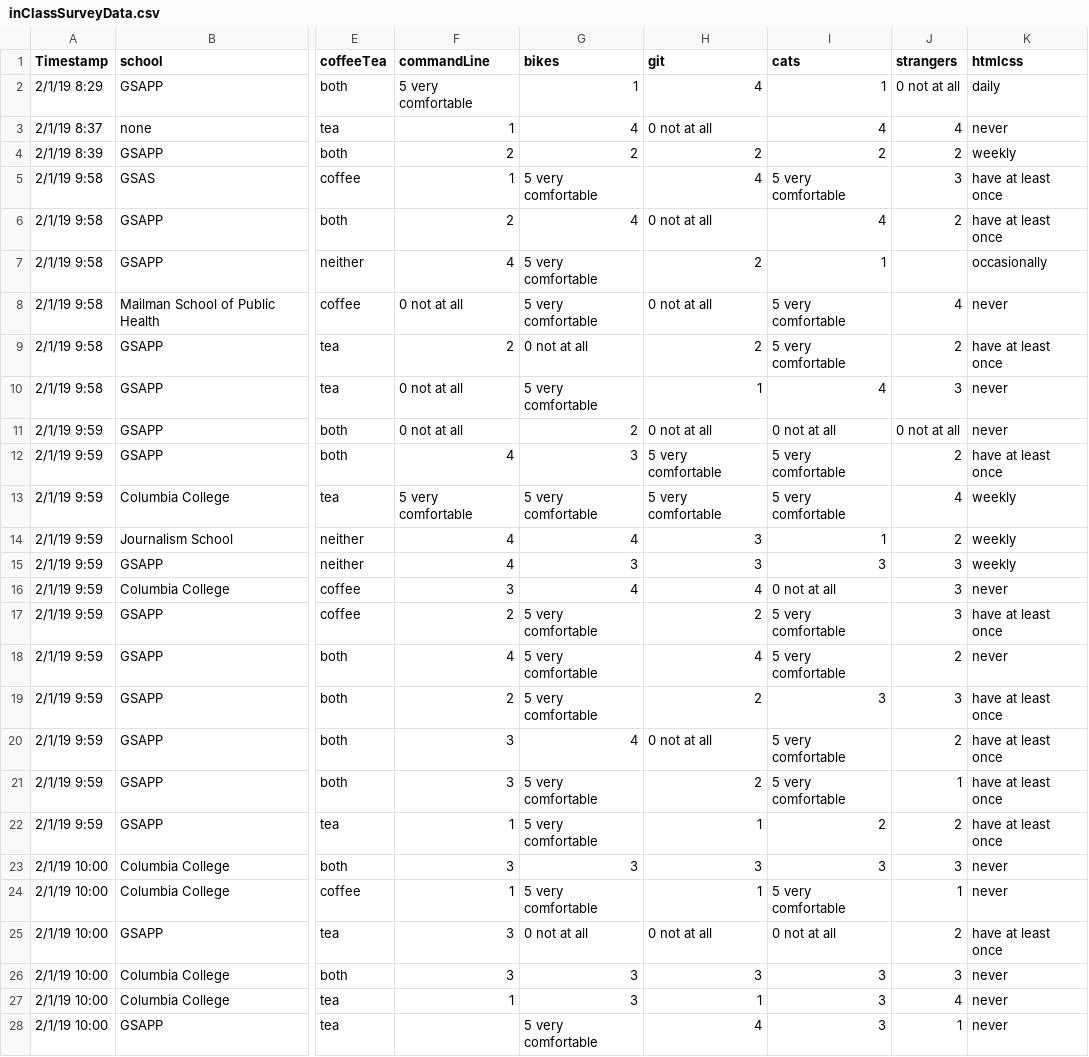
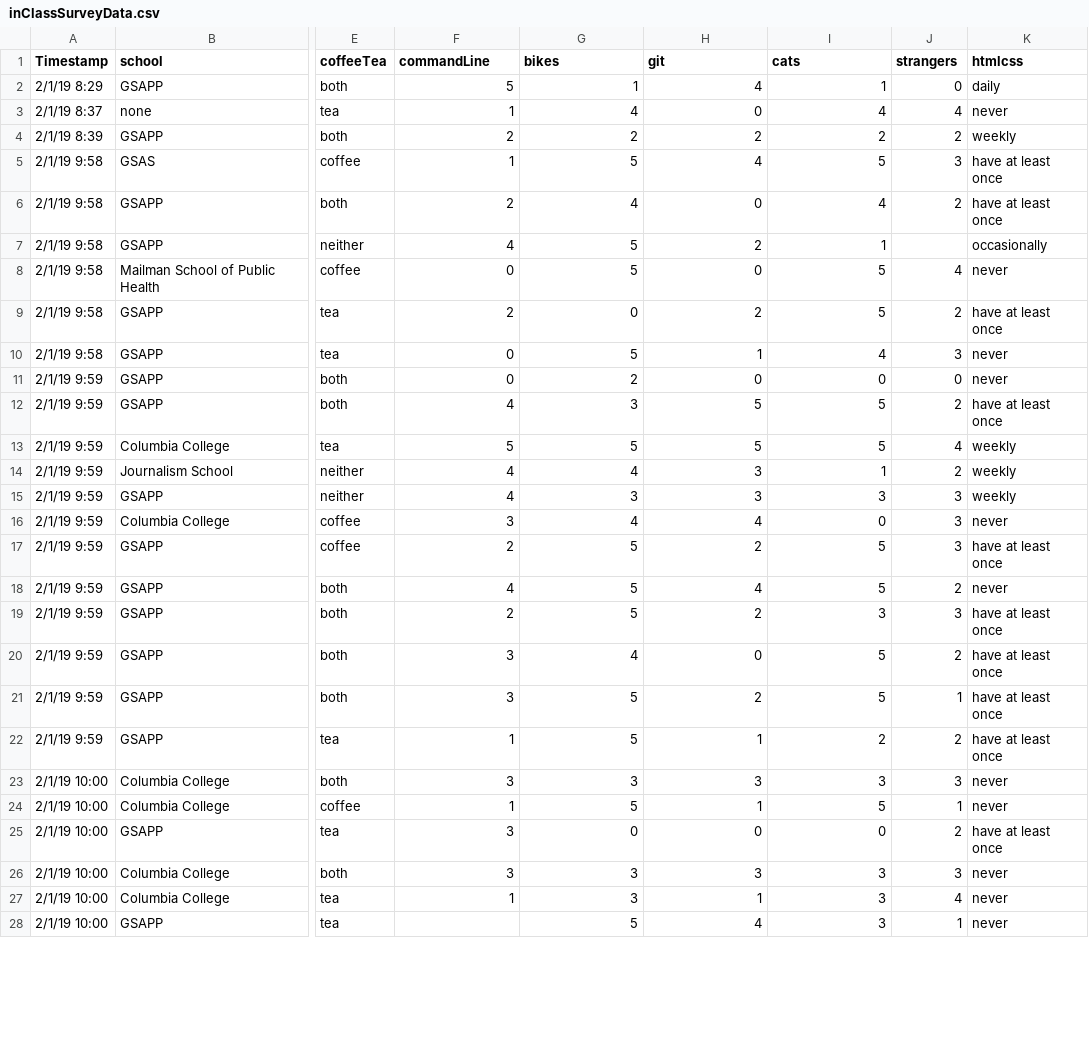
Before and after one commit to jl5212/jl5212.github.io, a CSV file: inClassSurveyData.csv, drawn as a sheet; only a part is shown, gaps mark what is left out; the diff covers the shown part only; the diff names each change by its address in the sheet, - before the commit and + after, or states it on an @@ line.

```diff
--- a/inClassSurveyData.csv
+++ b/inClassSurveyData.csv
-F2 (commandLine): 5 very comfortable
+F2 (commandLine): 5
-J2 (strangers): 0 not at all
+J2 (strangers): 0
-H3 (git): 0 not at all
+H3 (git): 0
-G5 (bikes): 5 very comfortable
+G5 (bikes): 5
-I5 (cats): 5 very comfortable
+I5 (cats): 5
-H6 (git): 0 not at all
+H6 (git): 0
-G7:G8 (bikes): 5 very comfortable
+G7:G8 (bikes): 5
-F8 (commandLine): 0 not at all
+F8 (commandLine): 0
-H8 (git): 0 not at all
+H8 (git): 0
-I8:I9 (cats): 5 very comfortable
+I8:I9 (cats): 5
-G9 (bikes): 0 not at all
+G9 (bikes): 0
-F10:F11 (commandLine): 0 not at all
+F10:F11 (commandLine): 0
-G10 (bikes): 5 very comfortable
+G10 (bikes): 5
-H11 (git): 0 not at all
+H11 (git): 0
-I11 (cats): 0 not at all
+I11 (cats): 0
-J11 (strangers): 0 not at all
+J11 (strangers): 0
-H12:H13 (git): 5 very comfortable
+H12:H13 (git): 5
-I12:I13 (cats): 5 very comfortable
+I12:I13 (cats): 5
-F13 (commandLine): 5 very comfortable
+F13 (commandLine): 5
-G13 (bikes): 5 very comfortable
+G13 (bikes): 5
-I16 (cats): 0 not at all
+I16 (cats): 0
-G17:G19 (bikes): 5 very comfortable
+G17:G19 (bikes): 5
-I17:I18 (cats): 5 very comfortable
+I17:I18 (cats): 5
-H20 (git): 0 not at all
+H20 (git): 0
-I20:I21 (cats): 5 very comfortable
+I20:I21 (cats): 5
-G21:G22 (bikes): 5 very comfortable
+G21:G22 (bikes): 5
-G24 (bikes): 5 very comfortable
+G24 (bikes): 5
-I24 (cats): 5 very comfortable
+I24 (cats): 5
-G25 (bikes): 0 not at all
+G25 (bikes): 0
-H25 (git): 0 not at all
+H25 (git): 0
-I25 (cats): 0 not at all
+I25 (cats): 0
-G28 (bikes): 5 very comfortable
+G28 (bikes): 5
```
Also changed, not shown: 14 edited cells elsewhere in this file, 1 other file.
